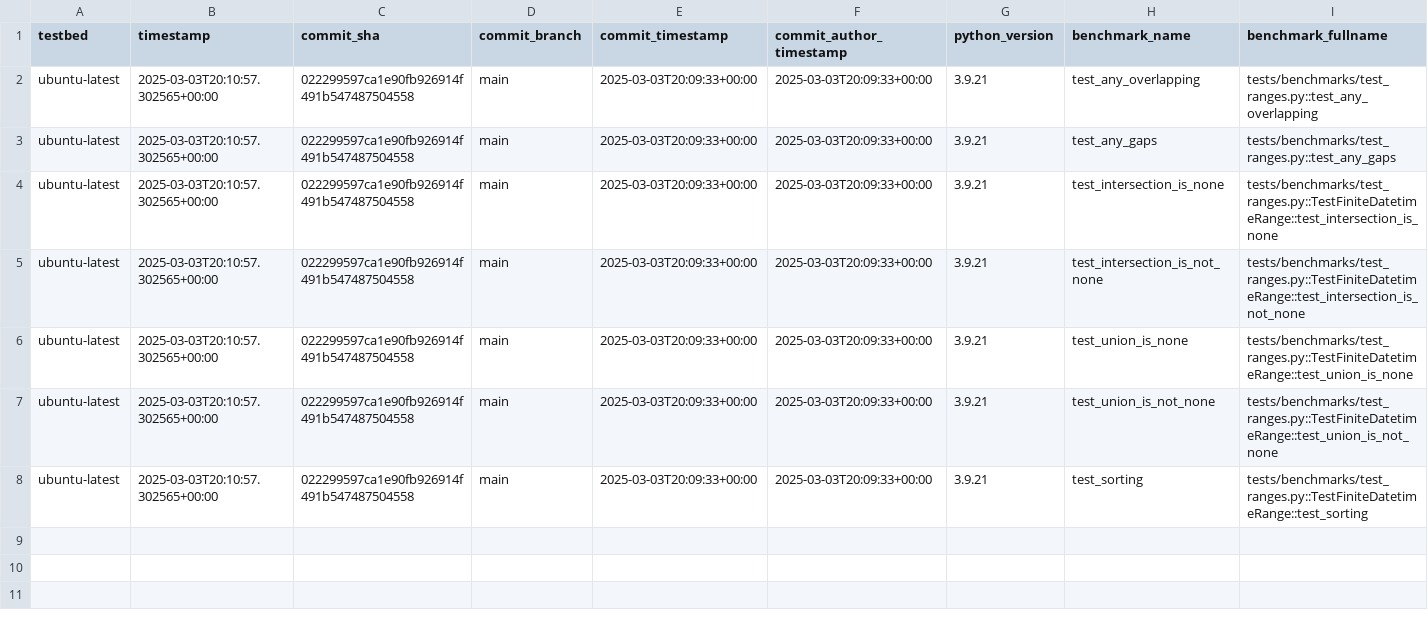
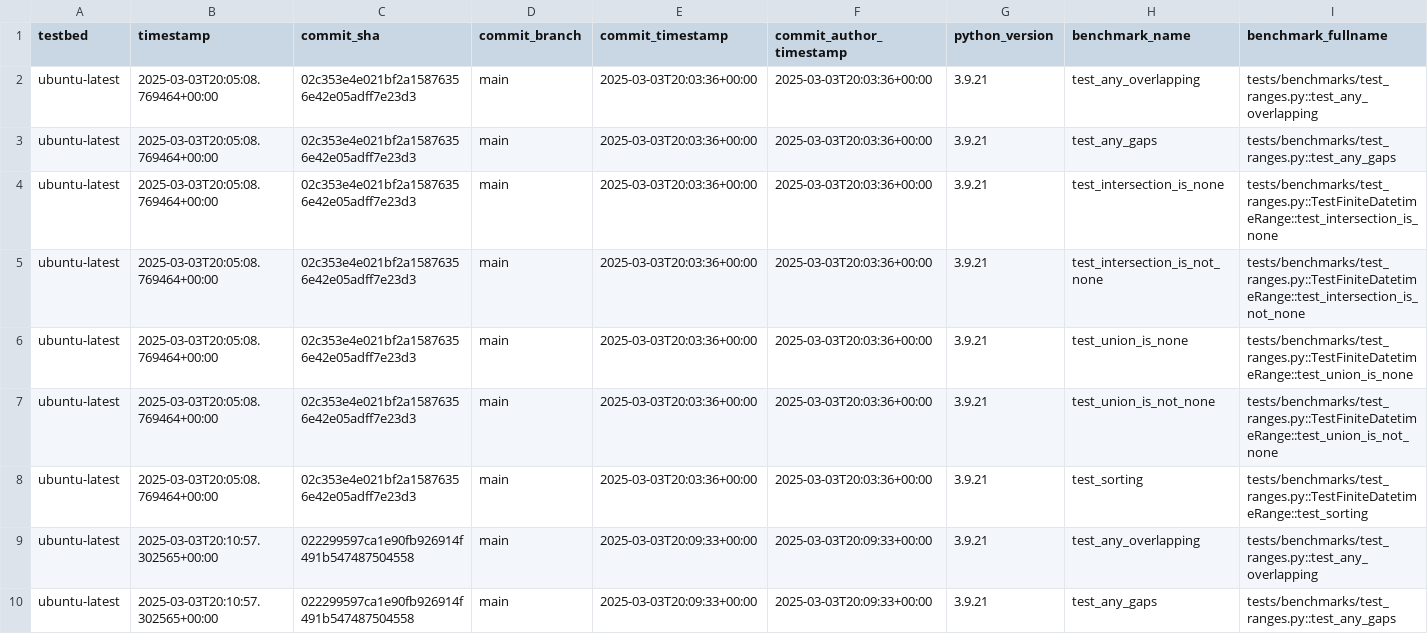
Before and after one commit to Peter554/xocto, a CSV file: benchmarks.csv (was uncollected/f45fecd4-a4e1-491e-bc8e-34eebddc24cb.csv), drawn as a sheet; only a part is shown; the shorter side is filled out with more unchanged rows; rows hold the shown columns only; the diff names each change by its address in the sheet, - before the commit and + after, or states it on an @@ line.

```diff
--- a/uncollected/f45fecd4-a4e1-491e-bc8e-34eebddc24cb.csv
+++ b/benchmarks.csv
+row 2: ubuntu-latest | 2025-03-03T20:05:08.769464+00:00 | 02c353e4e021bf2a15876356e42e05adff7e23d3 | main | 2025-03-03T20:03:36+00:00 | 2025-03-03T20:03:36+00:00 | 3.9.21 | test_any_overlapping | tests/benchmarks/test_ranges.py::test_any_overlapping
+row 3: ubuntu-latest | 2025-03-03T20:05:08.769464+00:00 | 02c353e4e021bf2a15876356e42e05adff7e23d3 | main | 2025-03-03T20:03:36+00:00 | 2025-03-03T20:03:36+00:00 | 3.9.21 | test_any_gaps | tests/benchmarks/test_ranges.py::test_any_gaps
+row 4: ubuntu-latest | 2025-03-03T20:05:08.769464+00:00 | 02c353e4e021bf2a15876356e42e05adff7e23d3 | main | 2025-03-03T20:03:36+00:00 | 2025-03-03T20:03:36+00:00 | 3.9.21 | test_intersection_is_none | tests/benchmarks/test_ranges.py::TestFiniteDatetimeRange::test_intersection_is_none
+row 5: ubuntu-latest | 2025-03-03T20:05:08.769464+00:00 | 02c353e4e021bf2a15876356e42e05adff7e23d3 | main | 2025-03-03T20:03:36+00:00 | 2025-03-03T20:03:36+00:00 | 3.9.21 | test_intersection_is_not_none | tests/benchmarks/test_ranges.py::TestFiniteDatetimeRange::test_intersection_is_not_none
+row 6: ubuntu-latest | 2025-03-03T20:05:08.769464+00:00 | 02c353e4e021bf2a15876356e42e05adff7e23d3 | main | 2025-03-03T20:03:36+00:00 | 2025-03-03T20:03:36+00:00 | 3.9.21 | test_union_is_none | tests/benchmarks/test_ranges.py::TestFiniteDatetimeRange::test_union_is_none
+row 7: ubuntu-latest | 2025-03-03T20:05:08.769464+00:00 | 02c353e4e021bf2a15876356e42e05adff7e23d3 | main | 2025-03-03T20:03:36+00:00 | 2025-03-03T20:03:36+00:00 | 3.9.21 | test_union_is_not_none | tests/benchmarks/test_ranges.py::TestFiniteDatetimeRange::test_union_is_not_none
+row 8: ubuntu-latest | 2025-03-03T20:05:08.769464+00:00 | 02c353e4e021bf2a15876356e42e05adff7e23d3 | main | 2025-03-03T20:03:36+00:00 | 2025-03-03T20:03:36+00:00 | 3.9.21 | test_sorting | tests/benchmarks/test_ranges.py::TestFiniteDatetimeRange::test_sorting
```
Also changed, not shown: 1 other file.
